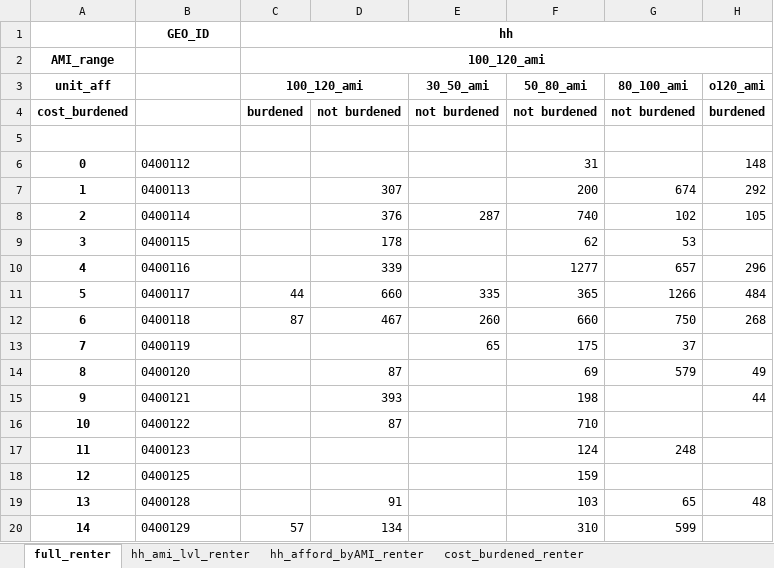
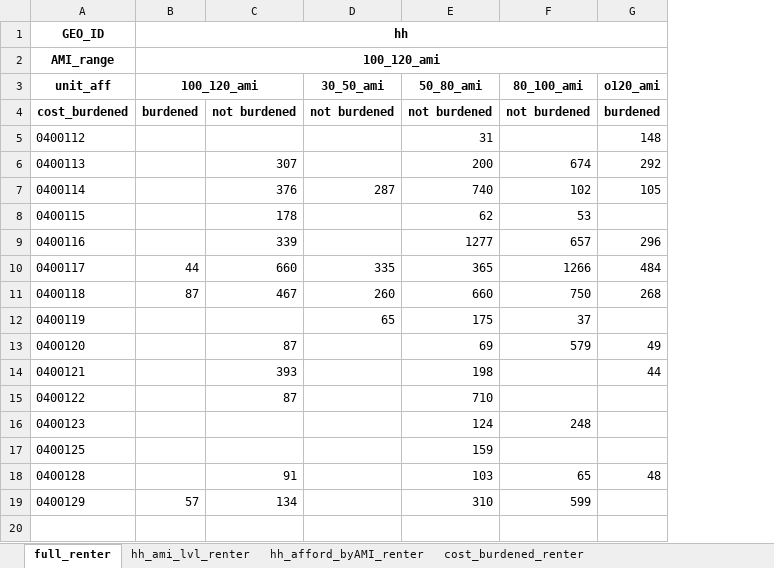
Before and after one commit to daragoldberg/phx, an Excel workbook: output/pums_gap_rent/pums_rent_gap_091923.xlsx, sheet full_renter, drawn as a sheet; only a part is shown; values as stored, in another font and other column widths than the file's, no borders; removed rows and columns are numbered as before the commit, all else as after; rows hold the shown columns only; the diff names each change by its address in the sheet, - before the commit and + after, or states it on an @@ line.

```diff
--- a/output/pums_gap_rent/pums_rent_gap_091923.xlsx (sheet full_renter)
+++ b/output/pums_gap_rent/pums_rent_gap_091923.xlsx (sheet full_renter)
-column A, rows 2-4: AMI_range | unit_aff | cost_burdened; rows 6-20: 0 | 1 | 2 | 3 | 4 | 5 | 6 | 7 | 8 | 9 | 10 | 11 | 12 | 13 | 14
-A2: (empty)
+A2: AMI_range
-A3: (empty)
+A3: unit_aff
-A4: (empty)
+A4: cost_burdened
-row 5: (empty)
```
Also changed, not shown: sheet supply_ami_aff, sheet cost_burdened_byAMI_renter, sheet demand_supply_amilvl, sheet cost_burdened_renter, sheet hh_afford_byAMI_renter, sheet hh_ami_lvl_renter, 15 other files.
